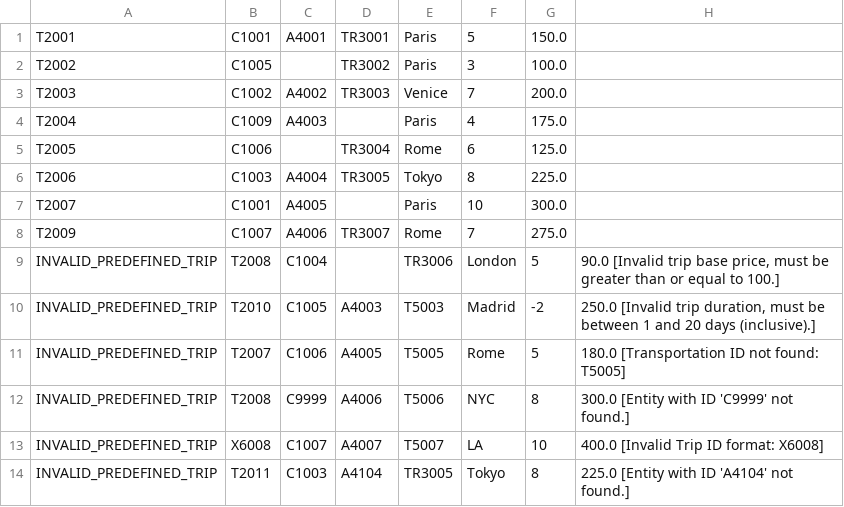
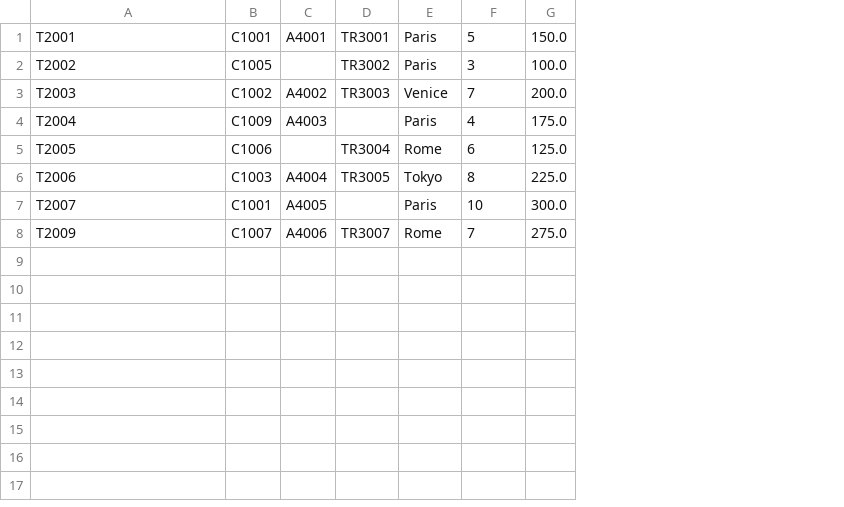
Before and after one commit to Ionnerss/School-Work, a CSV file: AssignmentsS2/Assignment3/data/trips.csv, drawn as a sheet; the diff names each change by its address in the sheet, - before the commit and + after, or states it on an @@ line.

```diff
--- a/AssignmentsS2/Assignment3/data/trips.csv
+++ b/AssignmentsS2/Assignment3/data/trips.csv
-column H, empty
-row 9: INVALID_PREDEFINED_TRIP | T2008 | C1004 |  | TR3006 | London | 5 | 90.0 [Invalid trip base price, must be greater than or equal to 100.]
-row 10: INVALID_PREDEFINED_TRIP | T2010 | C1005 | A4003 | T5003 | Madrid | -2 | 250.0 [Invalid trip duration, must be between 1 and 20 days (inclusive).]
-row 11: INVALID_PREDEFINED_TRIP | T2007 | C1006 | A4005 | T5005 | Rome | 5 | 180.0 [Transportation ID not found: T5005]
-row 12: INVALID_PREDEFINED_TRIP | T2008 | C9999 | A4006 | T5006 | NYC | 8 | 300.0 [Entity with ID 'C9999' not found.]
-row 13: INVALID_PREDEFINED_TRIP | X6008 | C1007 | A4007 | T5007 | LA | 10 | 400.0 [Invalid Trip ID format: X6008]
-row 14: INVALID_PREDEFINED_TRIP | T2011 | C1003 | A4104 | TR3005 | Tokyo | 8 | 225.0 [Entity with ID 'A4104' not found.]
```
Also changed, not shown: AssignmentsS2/Assignment3/data/clients.csv, 2 other files.
